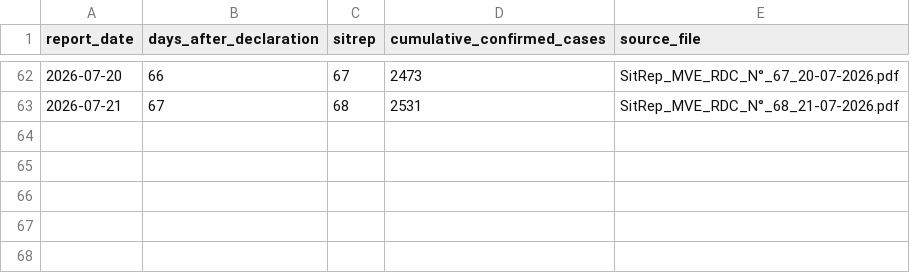
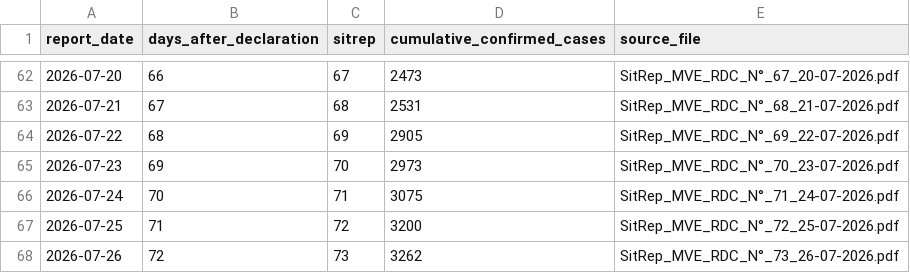
Before and after one commit to aiclinicalmentor-sketch/furiousdoctors, a CSV file: public/assets/bundibugyo/sitrep_cumulative_cases_nyt_scale_extended.csv, drawn as a sheet; only a part is shown, gaps mark what is left out; the diff names each change by its address in the sheet, - before the commit and + after, or states it on an @@ line.

```diff
--- a/public/assets/bundibugyo/sitrep_cumulative_cases_nyt_scale_extended.csv
+++ b/public/assets/bundibugyo/sitrep_cumulative_cases_nyt_scale_extended.csv
+row 64: 2026-07-22 | 68 | 69 | 2905 | SitRep_MVE_RDC_N°_69_22-07-2026.pdf
+row 65: 2026-07-23 | 69 | 70 | 2973 | SitRep_MVE_RDC_N°_70_23-07-2026.pdf
+row 66: 2026-07-24 | 70 | 71 | 3075 | SitRep_MVE_RDC_N°_71_24-07-2026.pdf
+row 67: 2026-07-25 | 71 | 72 | 3200 | SitRep_MVE_RDC_N°_72_25-07-2026.pdf
+row 68: 2026-07-26 | 72 | 73 | 3262 | SitRep_MVE_RDC_N°_73_26-07-2026.pdf
```
Also changed, not shown: 6 other files.
